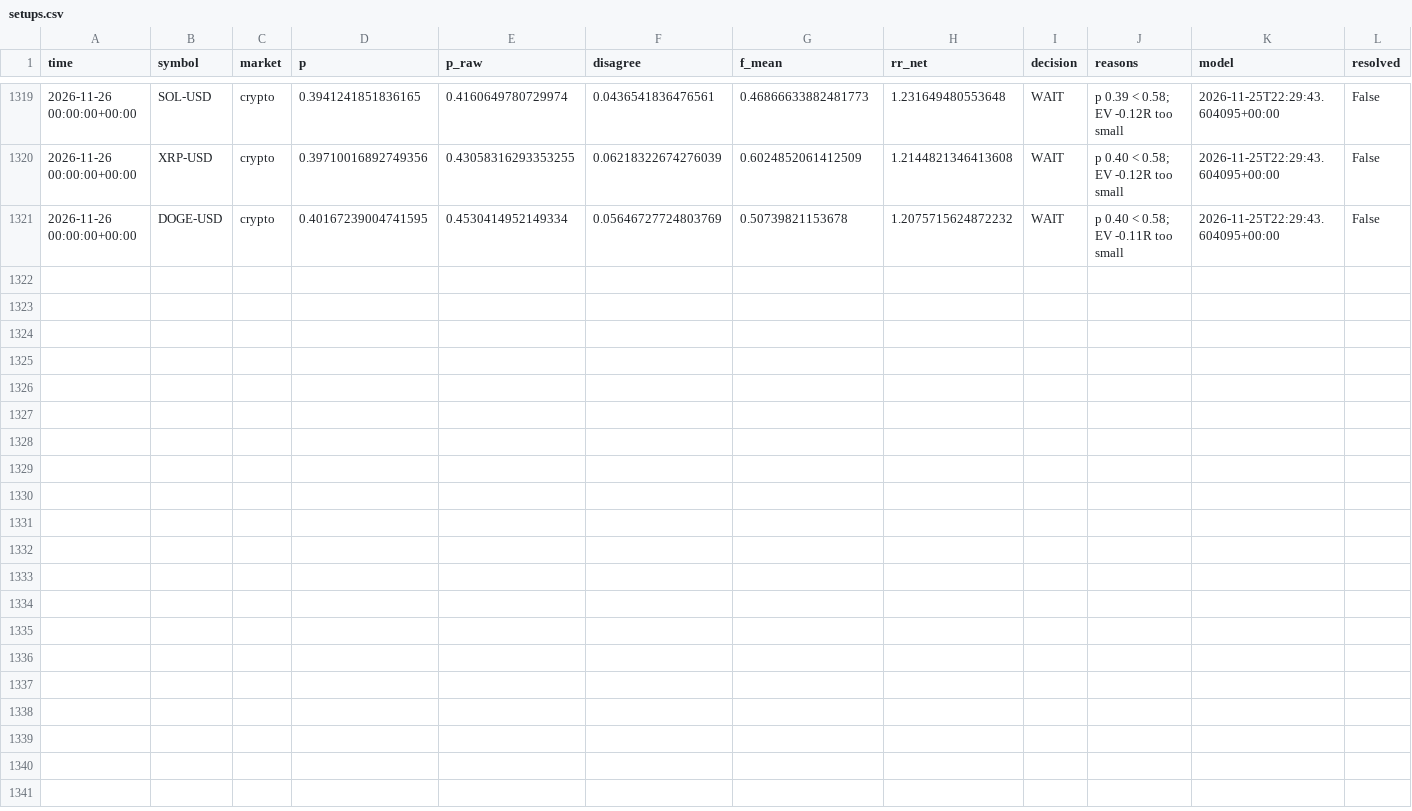
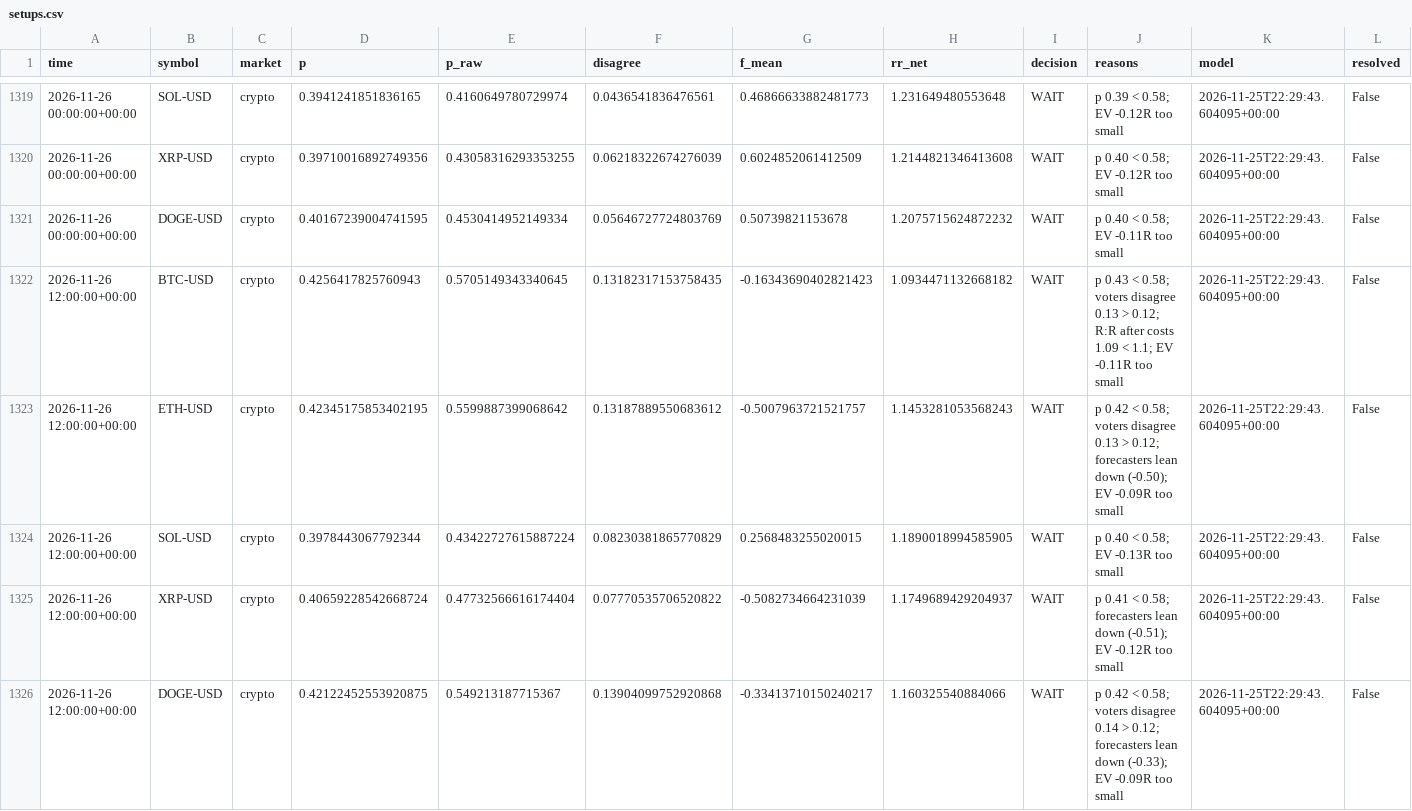
Before and after one commit to jaysantmyer-spec/ai-trader, a CSV file: data/setups.csv, drawn as a sheet; only a part is shown, gaps mark what is left out; rows hold the shown columns only; the diff names each change by its address in the sheet, - before the commit and + after, or states it on an @@ line.

```diff
--- a/data/setups.csv
+++ b/data/setups.csv
+row 1322: 2026-11-26 12:00:00+00:00 | BTC-USD | crypto | 0.4256417825760943 | 0.5705149343340645 | 0.13182317153758435 | -0.16343690402821423 | 1.0934471132668182 | WAIT | p 0.43 < 0.58; voters disagree 0.13 > 0.12; R:R after costs 1.09 < 1.1; EV -0.11R too small | 2026-11-25T22:29:43.604095+00:00 | False
+row 1323: 2026-11-26 12:00:00+00:00 | ETH-USD | crypto | 0.42345175853402195 | 0.5599887399068642 | 0.13187889550683612 | -0.5007963721521757 | 1.1453281053568243 | WAIT | p 0.42 < 0.58; voters disagree 0.13 > 0.12; forecasters lean down (-0.50); EV -0.09R too small | 2026-11-25T22:29:43.604095+00:00 | False
+row 1324: 2026-11-26 12:00:00+00:00 | SOL-USD | crypto | 0.3978443067792344 | 0.43422727615887224 | 0.08230381865770829 | 0.2568483255020015 | 1.1890018994585905 | WAIT | p 0.40 < 0.58; EV -0.13R too small | 2026-11-25T22:29:43.604095+00:00 | False
+row 1325: 2026-11-26 12:00:00+00:00 | XRP-USD | crypto | 0.40659228542668724 | 0.47732566616174404 | 0.07770535706520822 | -0.5082734664231039 | 1.1749689429204937 | WAIT | p 0.41 < 0.58; forecasters lean down (-0.51); EV -0.12R too small | 2026-11-25T22:29:43.604095+00:00 | False
+row 1326: 2026-11-26 12:00:00+00:00 | DOGE-USD | crypto | 0.42122452553920875 | 0.549213187715367 | 0.13904099752920868 | -0.33413710150240217 | 1.160325540884066 | WAIT | p 0.42 < 0.58; voters disagree 0.14 > 0.12; forecasters lean down (-0.33); EV -0.09R too small | 2026-11-25T22:29:43.604095+00:00 | False
```
Also changed, not shown: 7 other files.
